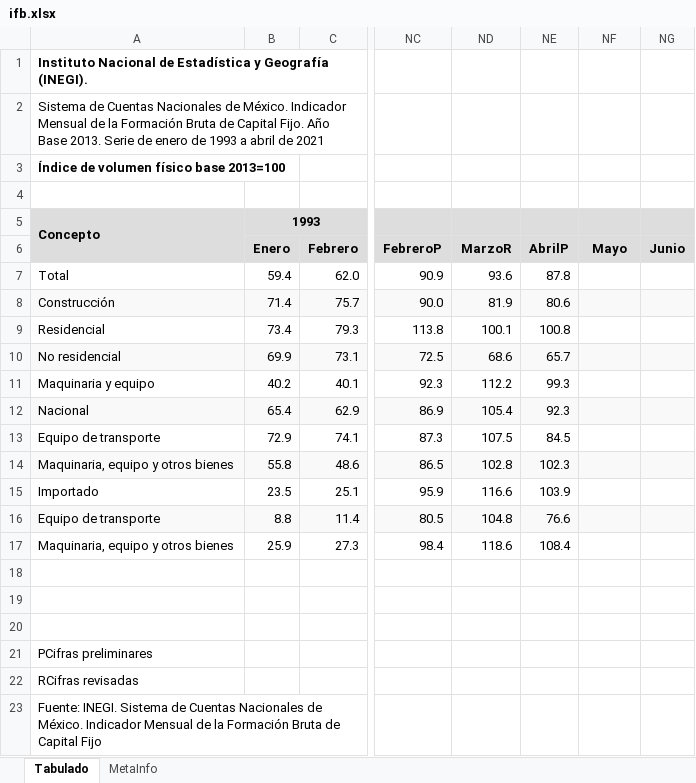
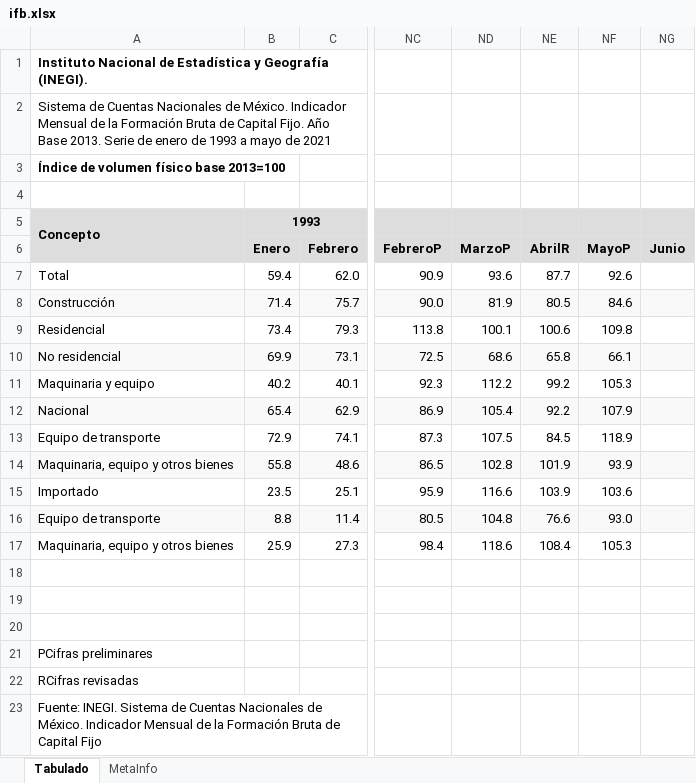
Before and after one commit to SymmetricSymplectic/AsApAnalytics, an Excel workbook: DATA/ifb.xlsx, sheet Tabulado, drawn as a sheet; only a part is shown, gaps mark what is left out; values as stored, in another font and other column widths than the file's, no borders; the diff names each change by its address in the sheet, - before the commit and + after, or states it on an @@ line.

```diff
--- a/DATA/ifb.xlsx (sheet Tabulado)
+++ b/DATA/ifb.xlsx (sheet Tabulado)
-A2: …1993 a abril de 2021
+A2: …1993 a mayo de 2021
-ND6: MarzoR
+ND6: MarzoP
-NE6: AbrilP
+NE6: AbrilR
-NF6: Mayo
+NF6: MayoP
-NE7: 87.8
+NE7: 87.7
-NF7: (empty)
+NF7: 92.6
-NE8: 80.6
+NE8: 80.5
-NF8: (empty)
+NF8: 84.6
-NE9: 100.8
+NE9: 100.6
-NF9: (empty)
+NF9: 109.8
-NE10: 65.7
+NE10: 65.8
-NF10: (empty)
+NF10: 66.1
-NE11: 99.3
+NE11: 99.2
-NF11: (empty)
+NF11: 105.3
-NE12: 92.3
+NE12: 92.2
-NF12: (empty)
+NF12: 107.9
-NF13: (empty)
+NF13: 118.9
-NE14: 102.3
+NE14: 101.9
-NF14: (empty)
+NF14: 93.9
-NF15: (empty)
+NF15: 103.6
-NF16: (empty)
+NF16: 93.0
-NF17: (empty)
+NF17: 105.3
```
Also changed, not shown: sheet MetaInfo, DATA/actind.xlsx, DATA/ifbdesest.xlsx, 29 other files.
